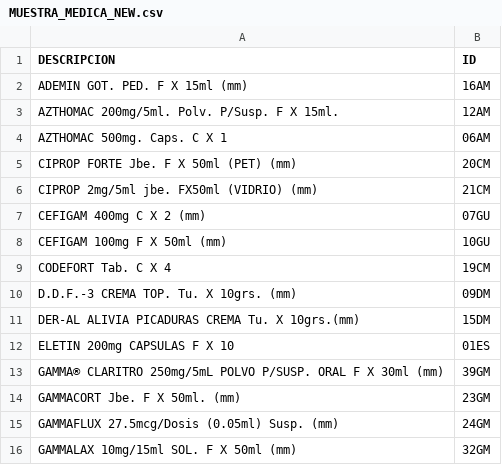
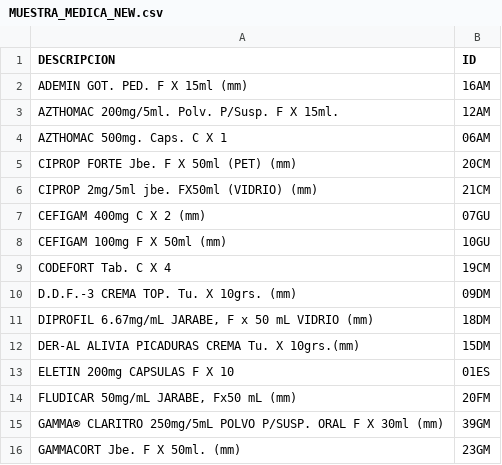
Before and after one commit to M1guedoc/Parrilla-Medicamentos, a CSV file: MUESTRA_MEDICA_NEW.csv, drawn as a sheet; only a part is shown; the shorter side is filled out with more unchanged rows; the diff names each change by its address in the sheet, - before the commit and + after, or states it on an @@ line.

Commit message:
Add files via upload

```diff
--- a/MUESTRA_MEDICA_NEW.csv
+++ b/MUESTRA_MEDICA_NEW.csv
+row 11: DIPROFIL 6.67mg/mL JARABE, F x 50 mL VIDRIO (mm) | 18DM
+row 14: FLUDICAR 50mg/mL JARABE, Fx50 mL (mm) | 20FM
```
